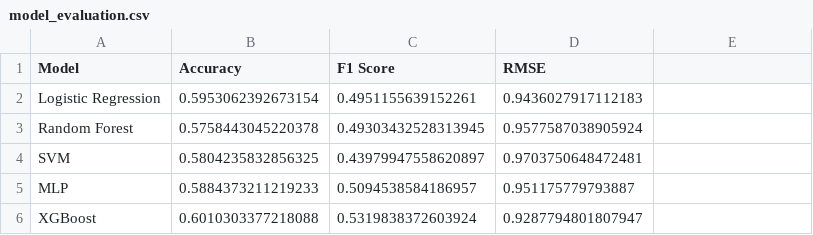
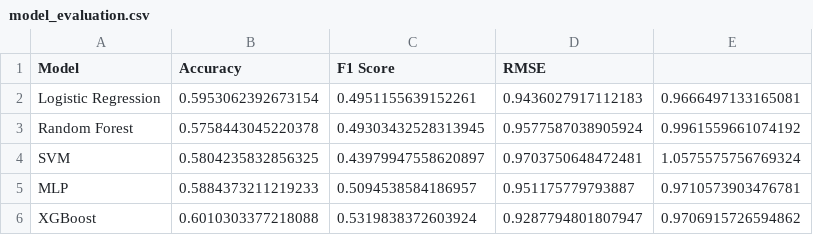
Before and after one commit to tarintrader/ml-football-project, a CSV file: outputs/model_evaluation.csv, drawn as a sheet.

```diff
--- a/outputs/model_evaluation.csv
+++ b/outputs/model_evaluation.csv
@@ -1,6 +1,6 @@
 Model,Accuracy,F1 Score,RMSE
-Logistic Regression,0.5953062392673154,0.4951155639152261,0.9436027917112183
-Random Forest,0.5758443045220378,0.49303432528313945,0.9577587038905924
-SVM,0.5804235832856325,0.43979947558620897,0.9703750648472481
-MLP,0.5884373211219233,0.5094538584186957,0.951175779793887
-XGBoost,0.6010303377218088,0.5319838372603924,0.9287794801807947
+Logistic Regression,0.5953062392673154,0.4951155639152261,0.9436027917112183,0.9666497133165081
+Random Forest,0.5758443045220378,0.49303432528313945,0.9577587038905924,0.9961559661074192
+SVM,0.5804235832856325,0.43979947558620897,0.9703750648472481,1.0575575756769324
+MLP,0.5884373211219233,0.5094538584186957,0.951175779793887,0.9710573903476781
+XGBoost,0.6010303377218088,0.5319838372603924,0.9287794801807947,0.9706915726594862
```
Also changed, not shown: 1 other file.
